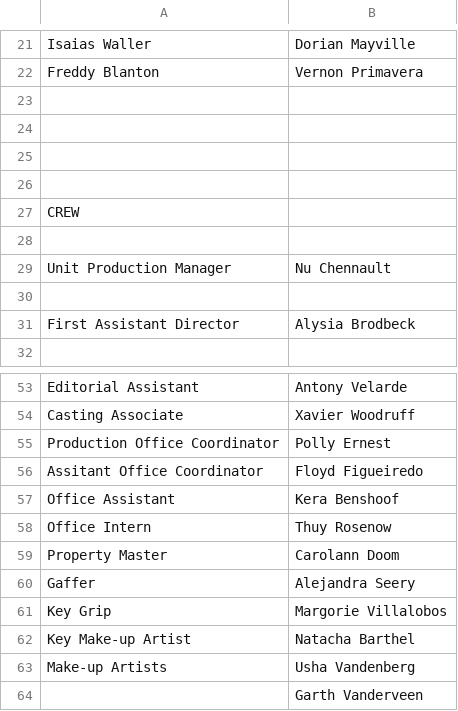
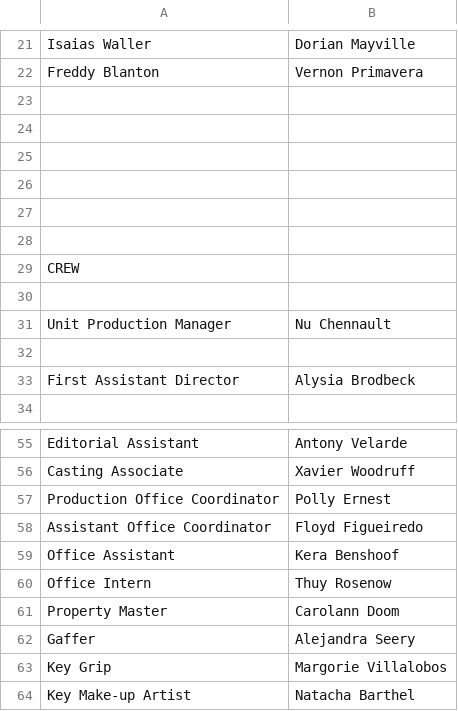
Before and after one commit to pmjdebruijn/endcredsgen, a CSV file: example.csv, drawn as a sheet; only a part is shown, gaps mark what is left out; the shorter side is filled out with more unchanged rows; the diff covers the shown part only.

Commit message:
Expand example

```diff
--- a/example.csv
+++ b/example.csv
@@ -26,2 +26,4 @@ Freddy Blanton;Vernon Primavera
 
+
+
 CREW
@@ -55,3 +57,3 @@ Casting Associate;Xavier Woodruff
 Production Office Coordinator;Polly Ernest
-Assitant Office Coordinator;Floyd Figueiredo
+Assistant Office Coordinator;Floyd Figueiredo
 Office Assistant;Kera Benshoof
```
Also changed, not shown: 29 added rows elsewhere in this file.
